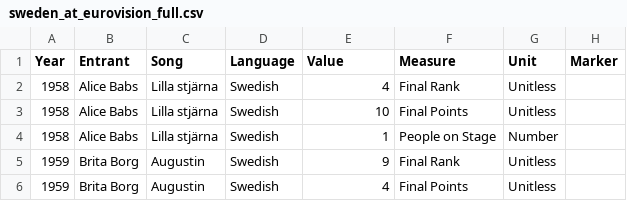
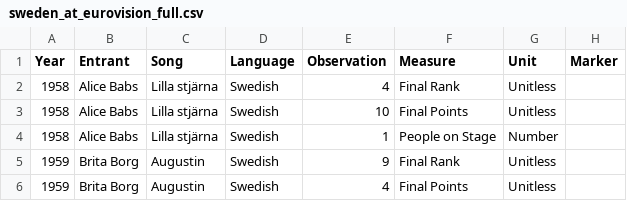
Before and after one commit to ONSdigital/csvcubed-demo, a CSV file: sweden_at_eurovision_full.csv, drawn as a sheet; only a part is shown.

Commit message:
Corrected for value

```diff
--- a/sweden_at_eurovision_full.csv
+++ b/sweden_at_eurovision_full.csv
@@ -1,2 +1,2 @@
-Year,Entrant,Song,Language,Value,Measure,Unit,Marker
+Year,Entrant,Song,Language,Observation,Measure,Unit,Marker
 1958,Alice Babs,Lilla stjärna,Swedish,4,Final Rank,Unitless,
```
Also changed, not shown: 1 other file.
